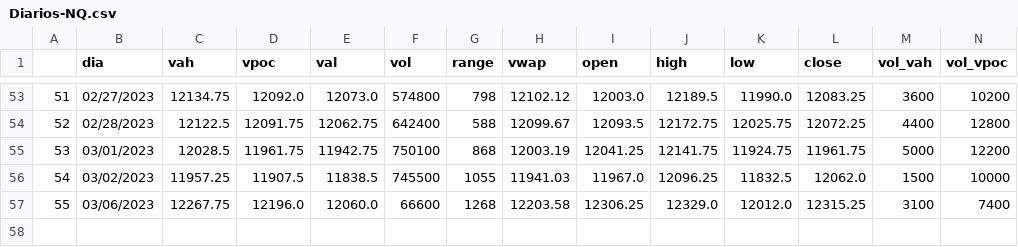
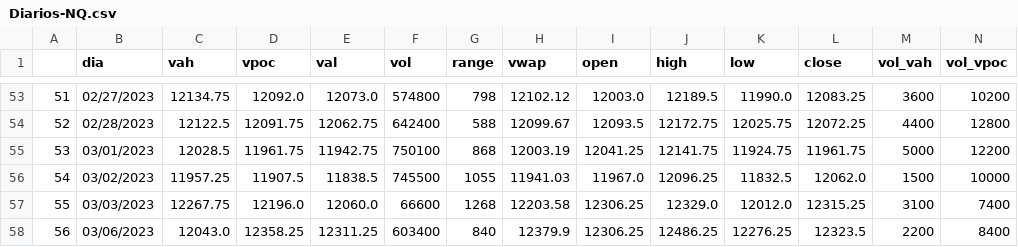
Before and after one commit to jbrass/Dashboard-Trader, a CSV file: Operativa/Diarios-NQ.csv, drawn as a sheet; only a part is shown, gaps mark what is left out; rows hold the shown columns only; the diff names each change by its address in the sheet, - before the commit and + after, or states it on an @@ line.

```diff
--- a/Operativa/Diarios-NQ.csv
+++ b/Operativa/Diarios-NQ.csv
-B57 (dia): 03/06/2023
+B57 (dia): 03/03/2023
+row 58: 56 | 03/06/2023 | 12043.0 | 12358.25 | 12311.25 | 603400 | 840 | 12379.9 | 12306.25 | 12486.25 | 12276.25 | 12323.5 | 2200 | 8400
```
Also changed, not shown: Operativa/Diarios-ES.csv.
